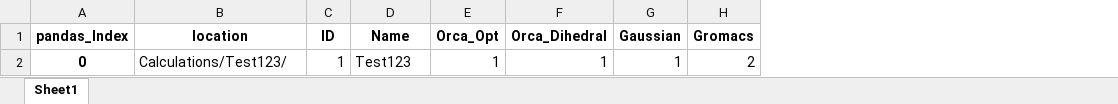
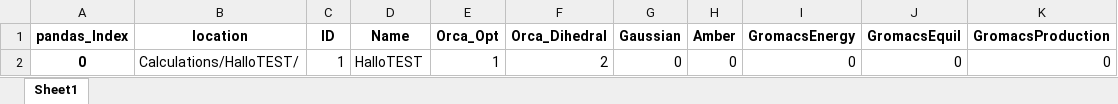
Before and after one commit to RealUranar/HiWi, an Excel workbook: Program/schedule.xlsx, sheet Sheet1, drawn as a sheet; values as stored, in another font and other column widths than the file's, no borders; removed rows and columns are numbered as before the commit, all else as after; the diff names each change by its address in the sheet, - before the commit and + after, or states it on an @@ line.

```diff
--- a/Program/schedule.xlsx (sheet Sheet1)
+++ b/Program/schedule.xlsx (sheet Sheet1)
-column H (Gromacs), row 2: 2
+column H (Amber), row 2: 0
+column I (GromacsEnergy), row 2: 0
+column J (GromacsEquil), row 2: 0
+column K (GromacsProduction), row 2: 0
-B2 (location): Calculations/Test123/
+B2 (location): Calculations/HalloTEST/
-D2 (Name): Test123
+D2 (Name): HalloTEST
-F2 (Orca_Dihedral): 1
+F2 (Orca_Dihedral): 2
-G2 (Gaussian): 1
+G2 (Gaussian): 0
```
Also changed, not shown: 12 other files.
